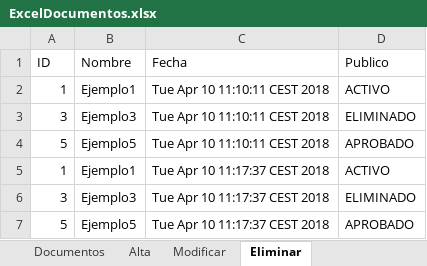
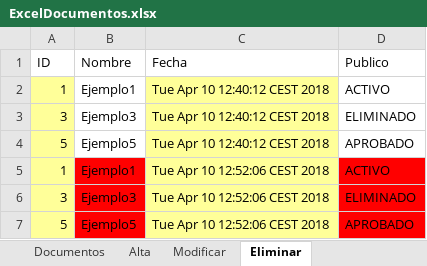
Before and after one commit to M25R4PTOR/eadmin, an Excel workbook: ExcelDocumentos.xlsx, sheet Eliminar, drawn as a sheet; values as stored, in another font and other column widths than the file's, no borders; the diff names each change by its address in the sheet, - before the commit and + after, or states it on an @@ line.

```diff
--- a/ExcelDocumentos.xlsx (sheet Eliminar)
+++ b/ExcelDocumentos.xlsx (sheet Eliminar)
-A2:A7 fill: none
+A2:A7 fill: #FFFF99
-C2:C4 (Fecha): Tue Apr 10 11:10:11 CEST 2018
+C2:C4 (Fecha): Tue Apr 10 12:40:12 CEST 2018
-C2:C7 fill: none
+C2:C7 fill: #FFFF99
-B5:B7 fill: none
+B5:B7 fill: #FF0000
-C5:C7 (Fecha): Tue Apr 10 11:17:37 CEST 2018
+C5:C7 (Fecha): Tue Apr 10 12:52:06 CEST 2018
-D5:D7 fill: none
+D5:D7 fill: #FF0000
```
Also changed, not shown: sheet Documentos, sheet Alta, sheet Modificar, 18 other files.
